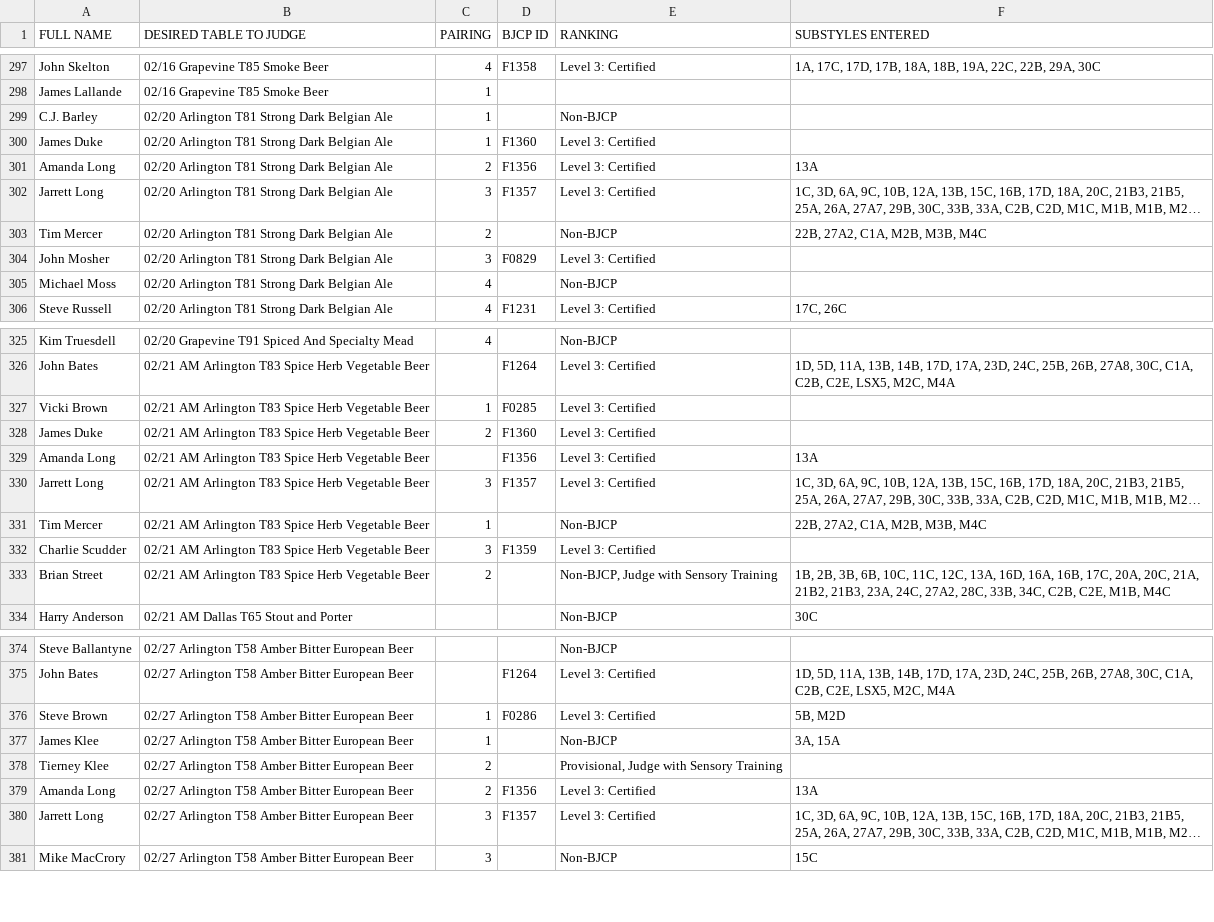
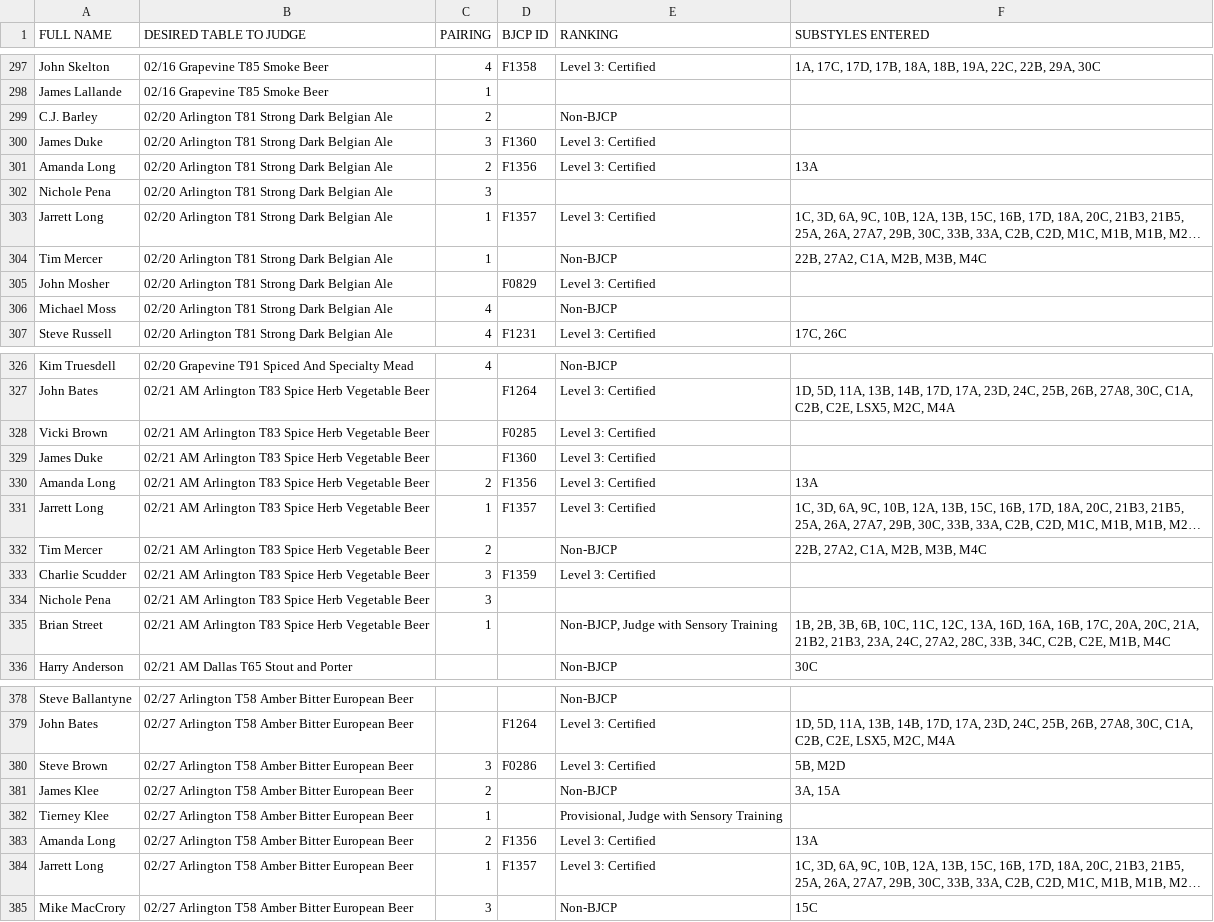
Before and after one commit to bforrest/BBO-Judging-2026, a CSV file: Judges_and_Tables_generated.csv, drawn as a sheet; only a part is shown, gaps mark what is left out; long unchanged cells end in …; addresses are those after the commit; the diff covers the shown part only; the diff names each change by its address in the sheet, - before the commit and + after, or states it on an @@ line.

```diff
--- a/Judges_and_Tables_generated.csv
+++ b/Judges_and_Tables_generated.csv
-C299 (PAIRING): 1
+C299 (PAIRING): 2
-C300 (PAIRING): 1
+C300 (PAIRING): 3
+row 302: Nichole Pena | 02/20 Arlington T81 Strong Dark Belgian Ale | 3
-C303 (PAIRING): 3
+C303 (PAIRING): 1
-C304 (PAIRING): 2
+C304 (PAIRING): 1
-C305 (PAIRING): 3
+C305 (PAIRING): (empty)
-C328 (PAIRING): 1
+C328 (PAIRING): (empty)
-C329 (PAIRING): 2
+C329 (PAIRING): (empty)
-C330 (PAIRING): (empty)
+C330 (PAIRING): 2
-C331 (PAIRING): 3
+C331 (PAIRING): 1
-C332 (PAIRING): 1
+C332 (PAIRING): 2
+row 334: Nichole Pena | 02/21 AM Arlington T83 Spice Herb Vegetable Beer | 3
-C335 (PAIRING): 2
+C335 (PAIRING): 1
-C380 (PAIRING): 1
+C380 (PAIRING): 3
-C381 (PAIRING): 1
+C381 (PAIRING): 2
-C382 (PAIRING): 2
+C382 (PAIRING): 1
-C384 (PAIRING): 3
+C384 (PAIRING): 1
```
Also changed, not shown: 4 added rows and 9 edited cells elsewhere in this file, 3 other files.
